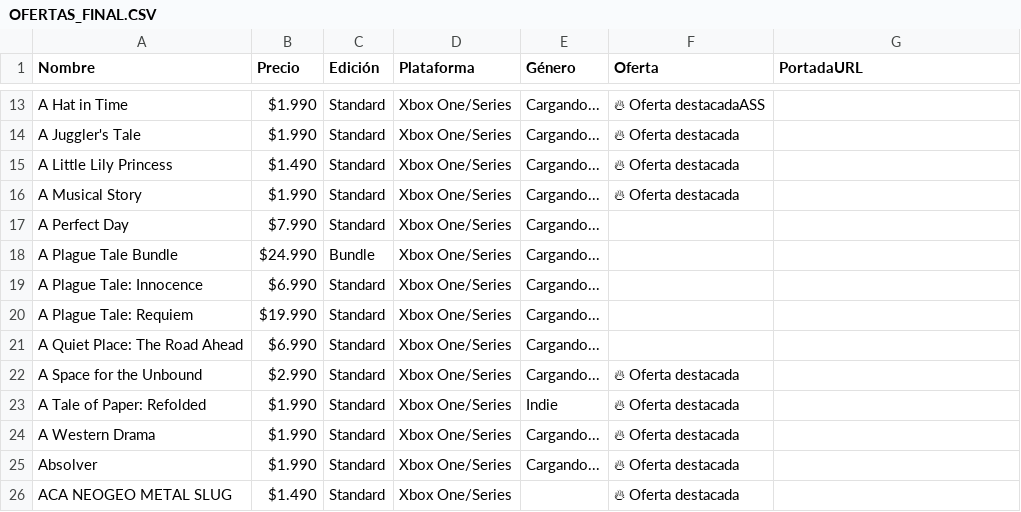
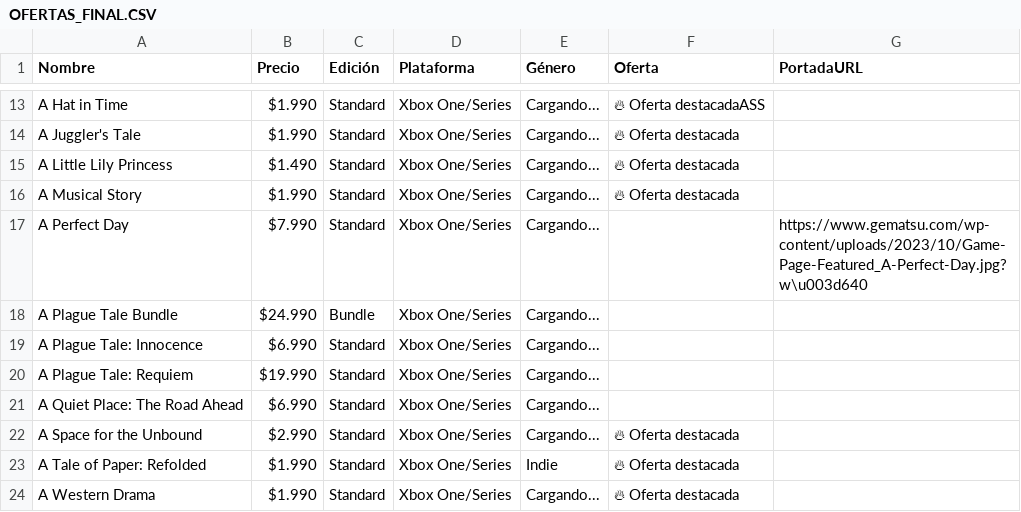
Before and after one commit to pepsend/ofertastienda, a CSV file: OFERTAS_FINAL.CSV, drawn as a sheet; only a part is shown, gaps mark what is left out; the shorter side is filled out with more unchanged rows.

Commit message:
csv

```diff
--- a/OFERTAS_FINAL.CSV
+++ b/OFERTAS_FINAL.CSV
@@ -16,3 +16,3 @@ A Little Lily Princess,$1.490,Standard,Xbox One/Series,Cargando...,🔥 Oferta d
 A Musical Story,$1.990,Standard,Xbox One/Series,Cargando...,🔥 Oferta destacada
-A Perfect Day,$7.990,Standard,Xbox One/Series,Cargando...,
+A Perfect Day,$7.990,Standard,Xbox One/Series,Cargando...,,https://www.gematsu.com/wp-content/uploads/2023/10/Game-Page-Featured_A-Perfect-Day.jpg?w\u003d640
 A Plague Tale Bundle,$24.990,Bundle,Xbox One/Series,Cargando...,
```
